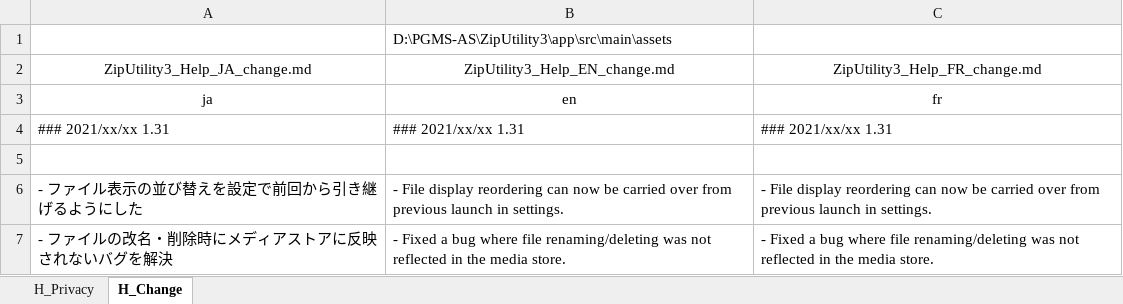
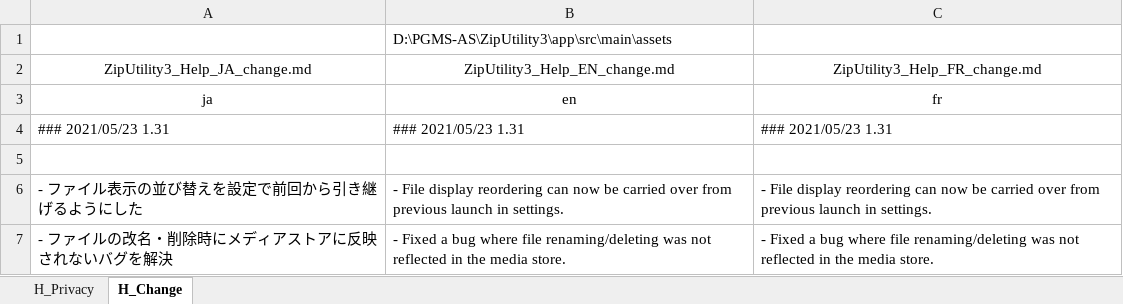
Before and after one commit to Sentaroh/ZipUtility3, an Excel workbook: app/help/@help_ZipUtility3.xlsm, sheet H_Change, drawn as a sheet; only a part is shown; values as stored, in another font and other column widths than the file's, no borders; charts and pictures not drawn; removed rows and columns are numbered as before the commit, all else as after; the diff names each change by its address in the sheet, - before the commit and + after, or states it on an @@ line.

```diff
--- a/app/help/@help_ZipUtility3.xlsm (sheet H_Change)
+++ b/app/help/@help_ZipUtility3.xlsm (sheet H_Change)
-row 4: ### 2021/xx/xx 1.31 | ### 2021/xx/xx 1.31 | ### 2021/xx/xx 1.31
+row 4: ### 2021/05/23 1.31 | ### 2021/05/23 1.31 | ### 2021/05/23 1.31
```
Also changed, not shown: 5 other files.
